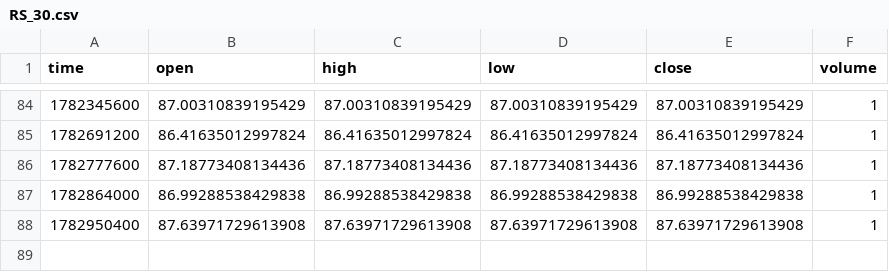
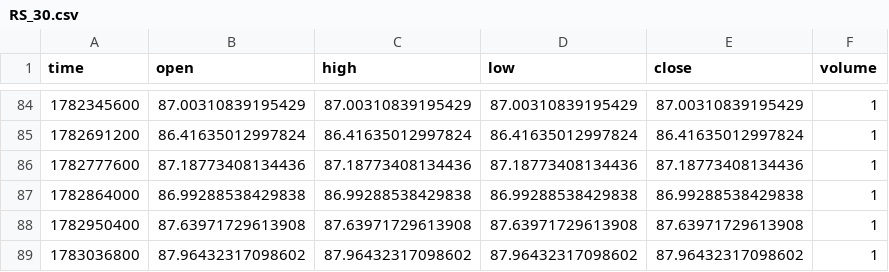
Before and after one commit to ghcpraja/seed_ghcpraja_rs_benchmarks, a CSV file: data/RS_30.csv, drawn as a sheet; only a part is shown, gaps mark what is left out; the diff names each change by its address in the sheet, - before the commit and + after, or states it on an @@ line.

```diff
--- a/data/RS_30.csv
+++ b/data/RS_30.csv
+row 89: 1783036800 | 87.96432317098602 | 87.96432317098602 | 87.96432317098602 | 87.96432317098602 | 1
```
Also changed, not shown: data/RS_50.csv, data/RS_70.csv, 2 other files.
